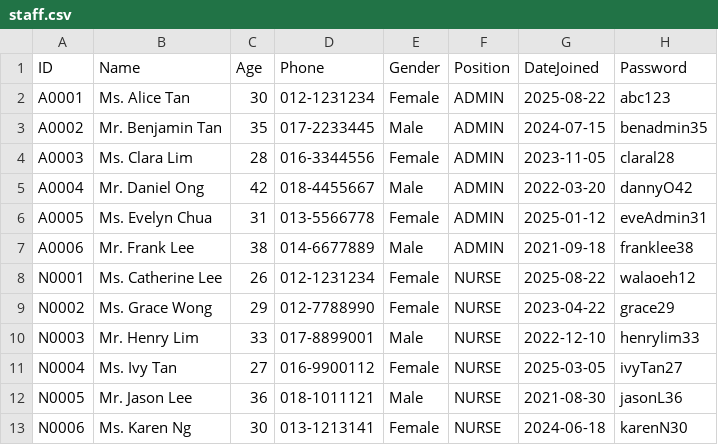
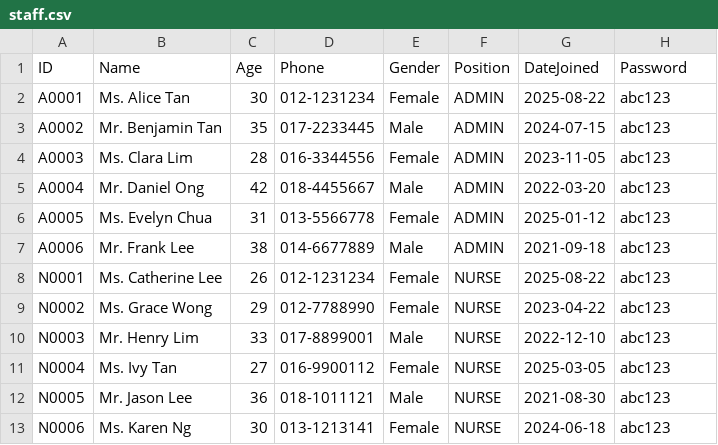
Before and after one commit to Calvenn/CustomADT, a CSV file: src/data/staff.csv, drawn as a sheet.

Commit message:
change doc and staff pw

```diff
--- a/src/data/staff.csv
+++ b/src/data/staff.csv
@@ -2,12 +2,12 @@ ID,Name,Age,Phone,Gender,Position,DateJoined,Password
 A0001,Ms. Alice Tan,30,012-1231234,Female,ADMIN,2025-08-22,abc123
-A0002,Mr. Benjamin Tan,35,017-2233445,Male,ADMIN,2024-07-15,benadmin35
-A0003,Ms. Clara Lim,28,016-3344556,Female,ADMIN,2023-11-05,claral28
-A0004,Mr. Daniel Ong,42,018-4455667,Male,ADMIN,2022-03-20,dannyO42
-A0005,Ms. Evelyn Chua,31,013-5566778,Female,ADMIN,2025-01-12,eveAdmin31
-A0006,Mr. Frank Lee,38,014-6677889,Male,ADMIN,2021-09-18,franklee38
-N0001,Ms. Catherine Lee,26,012-1231234,Female,NURSE,2025-08-22,walaoeh12
-N0002,Ms. Grace Wong,29,012-7788990,Female,NURSE,2023-04-22,grace29
-N0003,Mr. Henry Lim,33,017-8899001,Male,NURSE,2022-12-10,henrylim33
-N0004,Ms. Ivy Tan,27,016-9900112,Female,NURSE,2025-03-05,ivyTan27
-N0005,Mr. Jason Lee,36,018-1011121,Male,NURSE,2021-08-30,jasonL36
-N0006,Ms. Karen Ng,30,013-1213141,Female,NURSE,2024-06-18,karenN30
+A0002,Mr. Benjamin Tan,35,017-2233445,Male,ADMIN,2024-07-15,abc123
+A0003,Ms. Clara Lim,28,016-3344556,Female,ADMIN,2023-11-05,abc123
+A0004,Mr. Daniel Ong,42,018-4455667,Male,ADMIN,2022-03-20,abc123
+A0005,Ms. Evelyn Chua,31,013-5566778,Female,ADMIN,2025-01-12,abc123
+A0006,Mr. Frank Lee,38,014-6677889,Male,ADMIN,2021-09-18,abc123
+N0001,Ms. Catherine Lee,26,012-1231234,Female,NURSE,2025-08-22,abc123
+N0002,Ms. Grace Wong,29,012-7788990,Female,NURSE,2023-04-22,abc123
+N0003,Mr. Henry Lim,33,017-8899001,Male,NURSE,2022-12-10,abc123
+N0004,Ms. Ivy Tan,27,016-9900112,Female,NURSE,2025-03-05,abc123
+N0005,Mr. Jason Lee,36,018-1011121,Male,NURSE,2021-08-30,abc123
+N0006,Ms. Karen Ng,30,013-1213141,Female,NURSE,2024-06-18,abc123
```
Also changed, not shown: src/data/doctor.csv.
